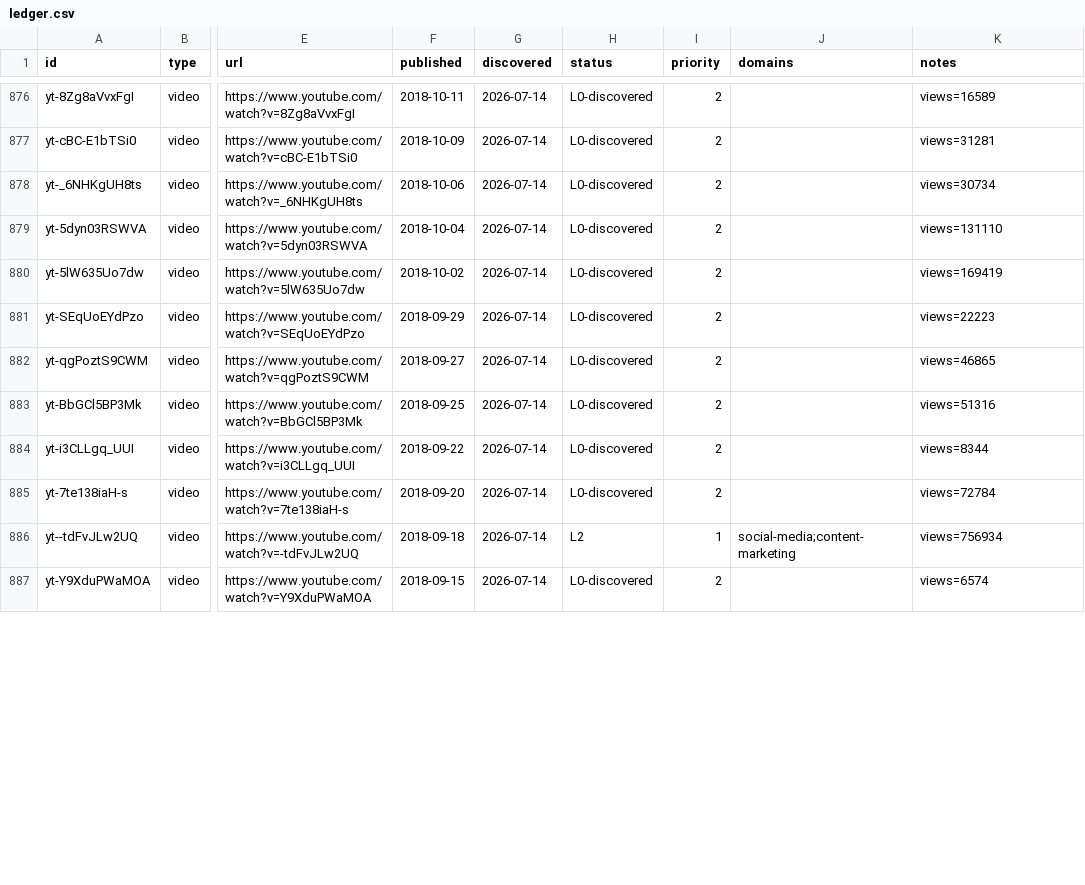
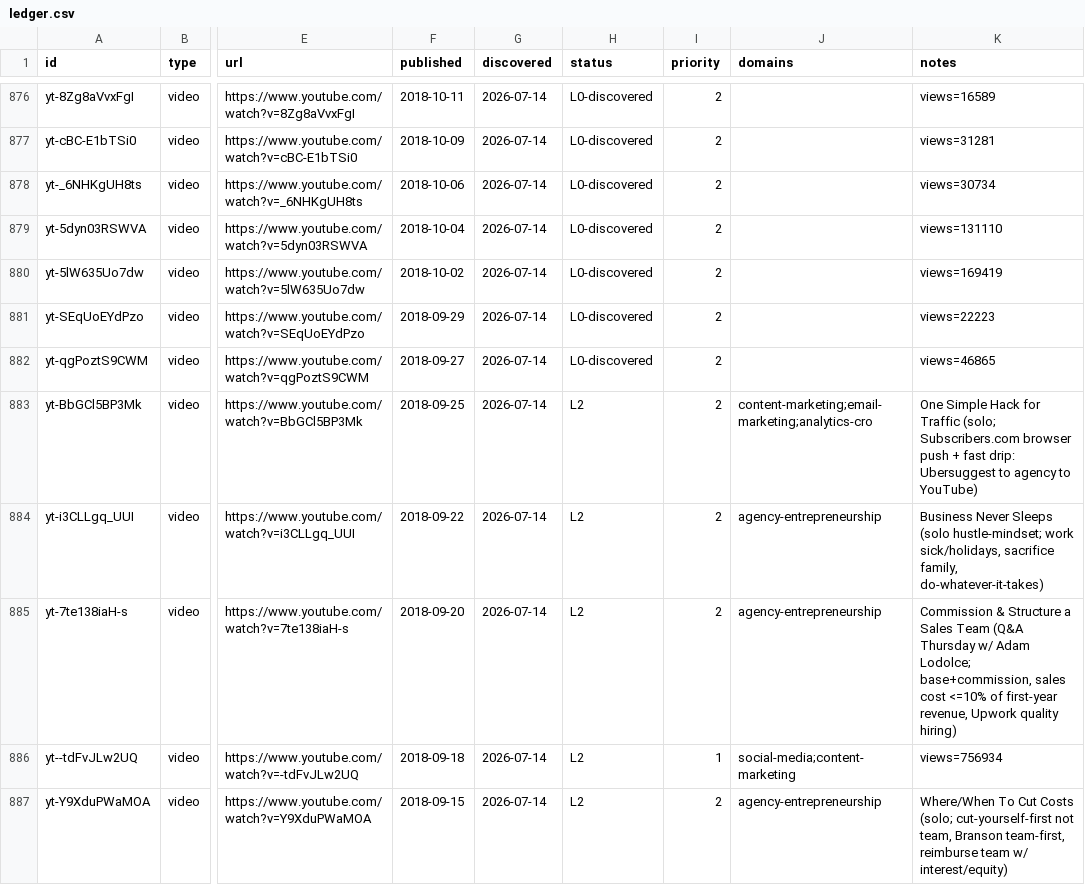
Before and after one commit to claes-work/neil-patel-clone, a CSV file: pipeline/ledger.csv, drawn as a sheet; only a part is shown, gaps mark what is left out; the diff covers the shown part only; the diff names each change by its address in the sheet, - before the commit and + after, or states it on an @@ line.

```diff
--- a/pipeline/ledger.csv
+++ b/pipeline/ledger.csv
-H883:H885 (status): L0-discovered
+H883:H885 (status): L2
-J883 (domains): (empty)
+J883 (domains): content-marketing;email-marketing;analytics-cro
-K883 (notes): views=51316
+K883 (notes): One Simple Hack for Traffic (solo; Subscribers.com browser push + fast drip: Ubersuggest to agency to YouTube)
-J884:J885 (domains): (empty)
+J884:J885 (domains): agency-entrepreneurship
-K884 (notes): views=8344
+K884 (notes): Business Never Sleeps (solo hustle-mindset; work sick/holidays, sacrifice family, do-whatever-it-takes)
-K885 (notes): views=72784
+K885 (notes): Commission & Structure a Sales Team (Q&A Thursday w/ Adam Lodolce; base+commission, sales cost <=10% of first-year revenue, Upwork quality hiring)
-H887 (status): L0-discovered
+H887 (status): L2
-J887 (domains): (empty)
+J887 (domains): agency-entrepreneurship
-K887 (notes): views=6574
+K887 (notes): Where/When To Cut Costs (solo; cut-yourself-first not team, Branson team-first, reimburse team w/ interest/equity)
```
Also changed, not shown: 12 edited cells elsewhere in this file, 11 other files.
